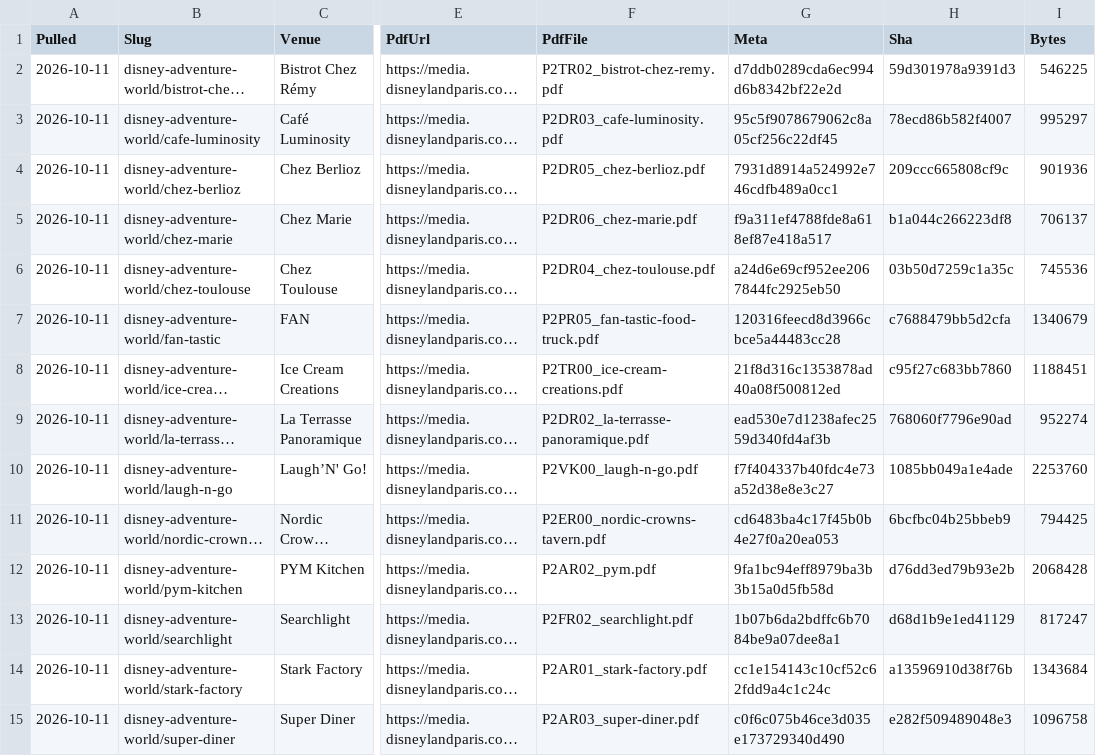
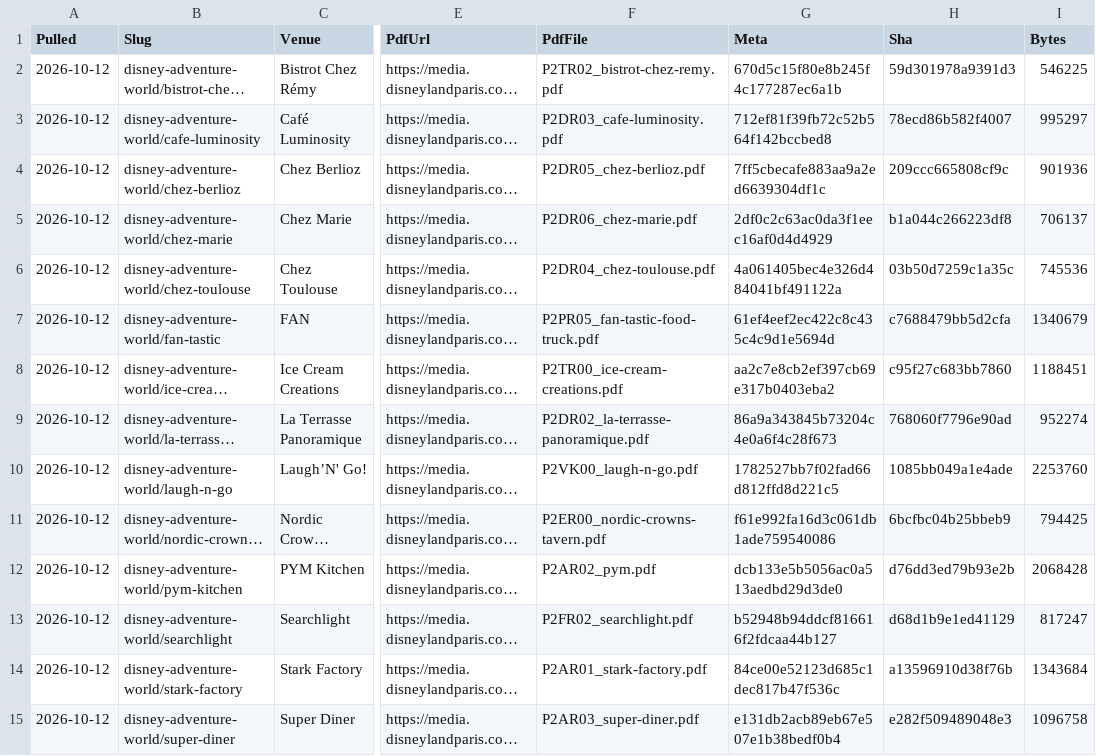
Before and after one commit to scoopdisney/paris-menu-watch, a CSV file: data/venues.csv, drawn as a sheet; only a part is shown, gaps mark what is left out; long unchanged cells end in …; the diff covers the shown part only; the diff names each change by its address in the sheet, - before the commit and + after, or states it on an @@ line.

```diff
--- a/data/venues.csv
+++ b/data/venues.csv
-A2:A15 (Pulled): 2026-10-11
+A2:A15 (Pulled): 2026-10-12
-G2 (Meta): d7ddb0289cda6ec994d6b8342bf22e2d
+G2 (Meta): 670d5c15f80e8b245f4c177287ec6a1b
-G3 (Meta): 95c5f9078679062c8a05cf256c22df45
+G3 (Meta): 712ef81f39fb72c52b564f142bccbed8
-G4 (Meta): 7931d8914a524992e746cdfb489a0cc1
+G4 (Meta): 7ff5cbecafe883aa9a2ed6639304df1c
-G5 (Meta): f9a311ef4788fde8a618ef87e418a517
+G5 (Meta): 2df0c2c63ac0da3f1eec16af0d4d4929
-G6 (Meta): a24d6e69cf952ee2067844fc2925eb50
+G6 (Meta): 4a061405bec4e326d484041bf491122a
-G7 (Meta): 120316feecd8d3966cbce5a44483cc28
+G7 (Meta): 61ef4eef2ec422c8c435c4c9d1e5694d
-G8 (Meta): 21f8d316c1353878ad40a08f500812ed
+G8 (Meta): aa2c7e8cb2ef397cb69e317b0403eba2
-G9 (Meta): ead530e7d1238afec2559d340fd4af3b
+G9 (Meta): 86a9a343845b73204c4e0a6f4c28f673
-G10 (Meta): f7f404337b40fdc4e73a52d38e8e3c27
+G10 (Meta): 1782527bb7f02fad66d812ffd8d221c5
-G11 (Meta): cd6483ba4c17f45b0b4e27f0a20ea053
+G11 (Meta): f61e992fa16d3c061db1ade759540086
-G12 (Meta): 9fa1bc94eff8979ba3b3b15a0d5fb58d
+G12 (Meta): dcb133e5b5056ac0a513aedbd29d3de0
-G13 (Meta): 1b07b6da2bdffc6b7084be9a07dee8a1
+G13 (Meta): b52948b94ddcf816616f2fdcaa44b127
-G14 (Meta): cc1e154143c10cf52c62fdd9a4c1c24c
+G14 (Meta): 84ce00e52123d685c1dec817b47f536c
-G15 (Meta): c0f6c075b46ce3d035e173729340d490
+G15 (Meta): e131db2acb89eb67e507e1b38bedf0b4
```
Also changed, not shown: 140 edited cells elsewhere in this file, data/prices.csv, 1 other file.
